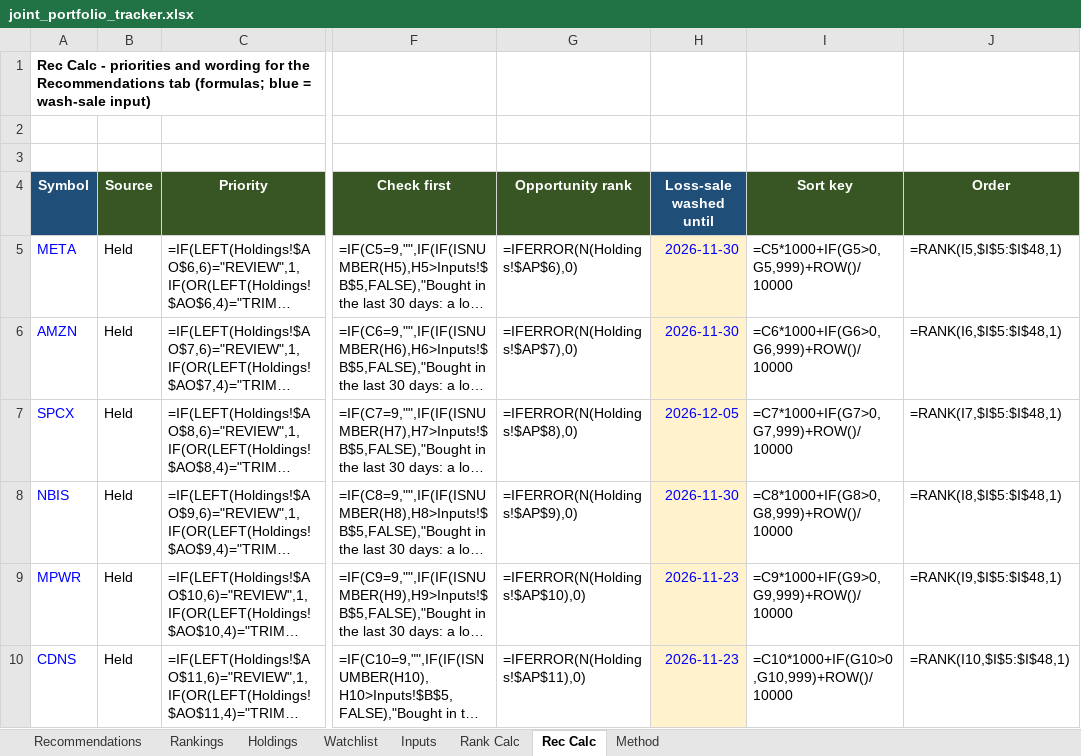
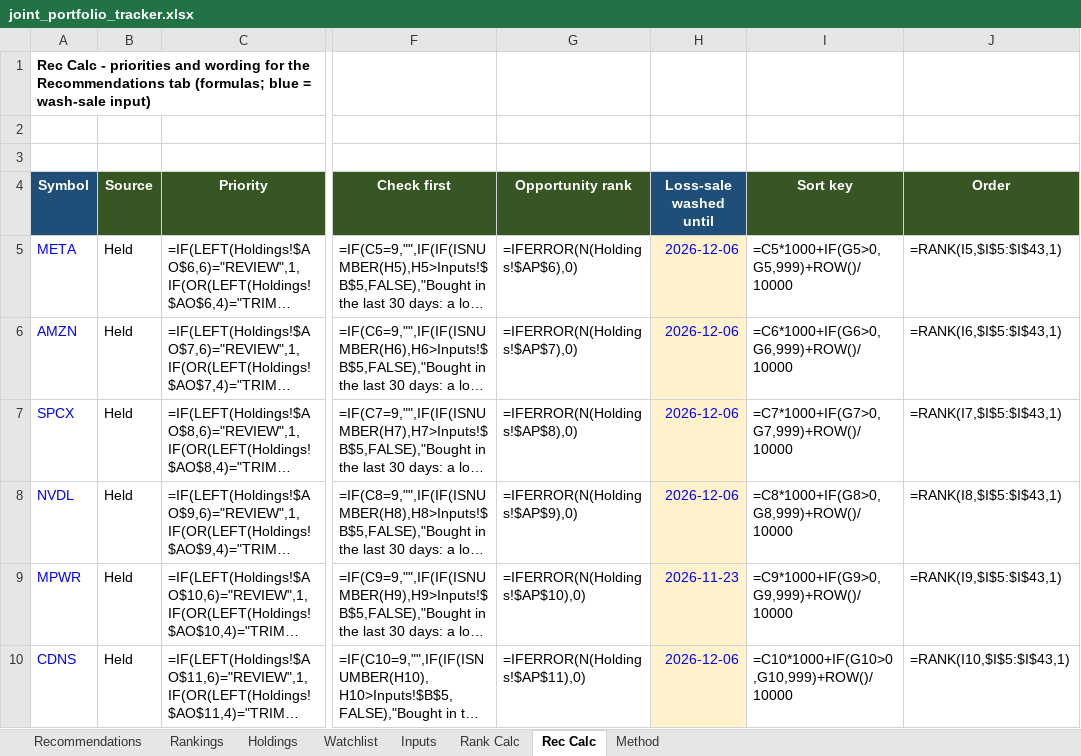
Before and after one commit to Bart-AIG/stock-autopilot, an Excel workbook: joint_portfolio_tracker.xlsx, sheet Rec Calc, drawn as a sheet; only a part is shown, gaps mark what is left out; long unchanged cells end in …; values as stored, in another font and other column widths than the file's, no borders; formulas without a stored value are shown as written; the diff covers the shown part only; the diff names each change by its address in the sheet, - before the commit and + after, or states it on an @@ line.

```diff
--- a/joint_portfolio_tracker.xlsx (sheet Rec Calc)
+++ b/joint_portfolio_tracker.xlsx (sheet Rec Calc)
-H5:H6 (Loss-sale washed until): 2026-11-30
+H5:H6 (Loss-sale washed until): 2026-12-06
-J5 (Order): =RANK(I5,$I$5:$I$48,1)
+J5 (Order): =RANK(I5,$I$5:$I$43,1)
-J6 (Order): =RANK(I6,$I$5:$I$48,1)
+J6 (Order): =RANK(I6,$I$5:$I$43,1)
-H7 (Loss-sale washed until): 2026-12-05
+H7 (Loss-sale washed until): 2026-12-06
-J7 (Order): =RANK(I7,$I$5:$I$48,1)
+J7 (Order): =RANK(I7,$I$5:$I$43,1)
-A8 (Symbol): NBIS
+A8 (Symbol): NVDL
-H8 (Loss-sale washed until): 2026-11-30
+H8 (Loss-sale washed until): 2026-12-06
-J8 (Order): =RANK(I8,$I$5:$I$48,1)
+J8 (Order): =RANK(I8,$I$5:$I$43,1)
-J9 (Order): =RANK(I9,$I$5:$I$48,1)
+J9 (Order): =RANK(I9,$I$5:$I$43,1)
-H10 (Loss-sale washed until): 2026-11-23
+H10 (Loss-sale washed until): 2026-12-06
-J10 (Order): =RANK(I10,$I$5:$I$48,1)
+J10 (Order): =RANK(I10,$I$5:$I$43,1)
```
Also changed, not shown: 4 added rows, 9 removed rows and 169 edited cells elsewhere in this sheet, sheet Watchlist, sheet Rankings, sheet Rank Calc, sheet Holdings, sheet Recommendations, sheet Inputs, 8 other files.
